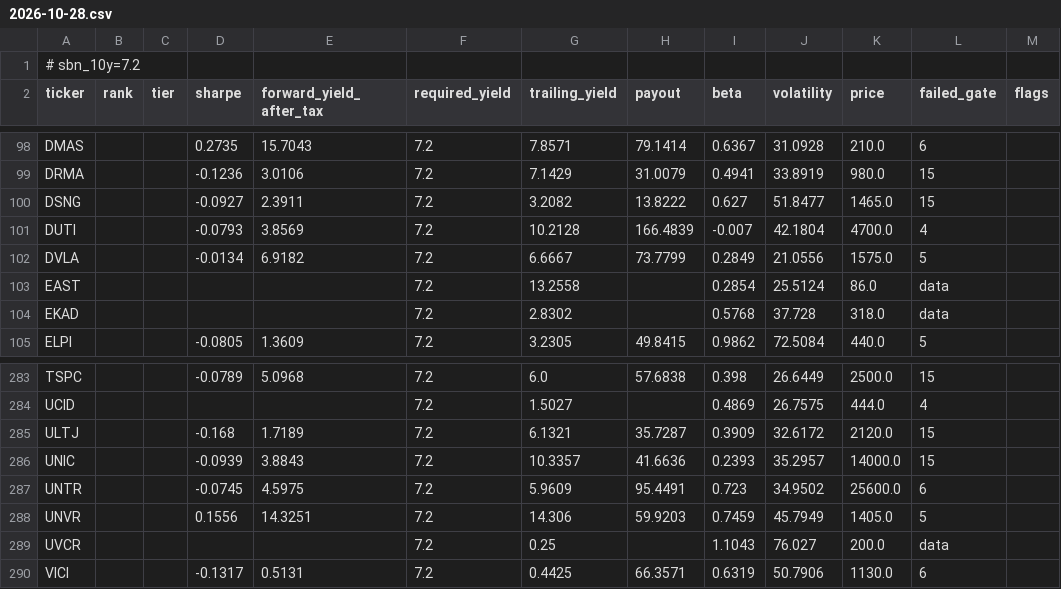
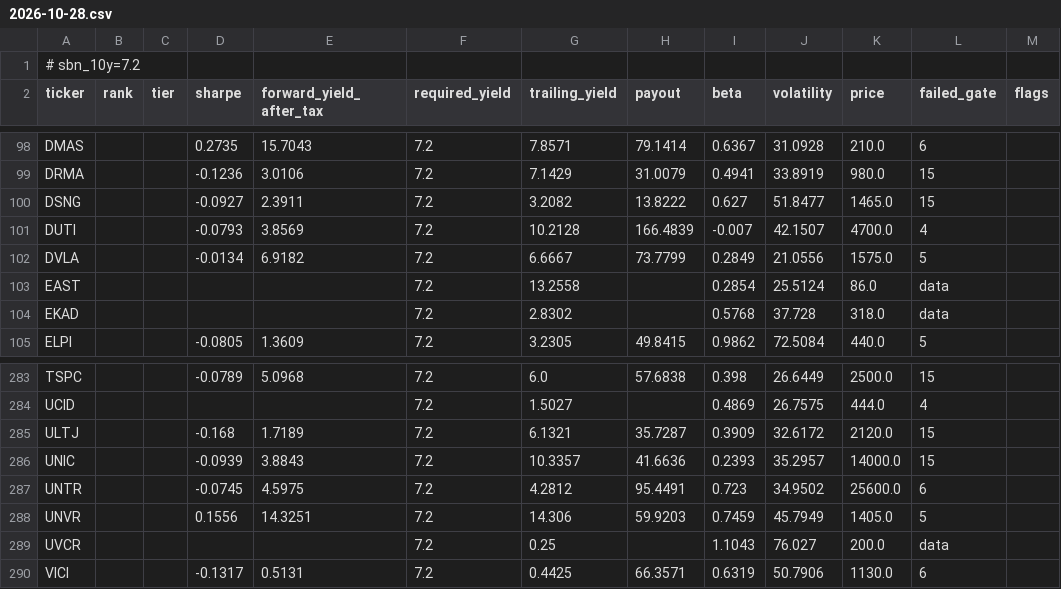
Before and after one commit to LordsLumingz/ZaksDevidendScanner, a CSV file: history/daily/2026-10-28.csv, drawn as a sheet; only a part is shown, gaps mark what is left out; the diff covers the shown part only; the diff names each change by its address in the sheet, - before the commit and + after, or states it on an @@ line.

```diff
--- a/history/daily/2026-10-28.csv
+++ b/history/daily/2026-10-28.csv
-J101 (volatility): 42.1804
+J101 (volatility): 42.1507
-G287 (trailing_yield): 5.9609
+G287 (trailing_yield): 4.2812
```
Also changed, not shown: 2 added rows, 2 removed rows and 61 edited cells elsewhere in this file.
